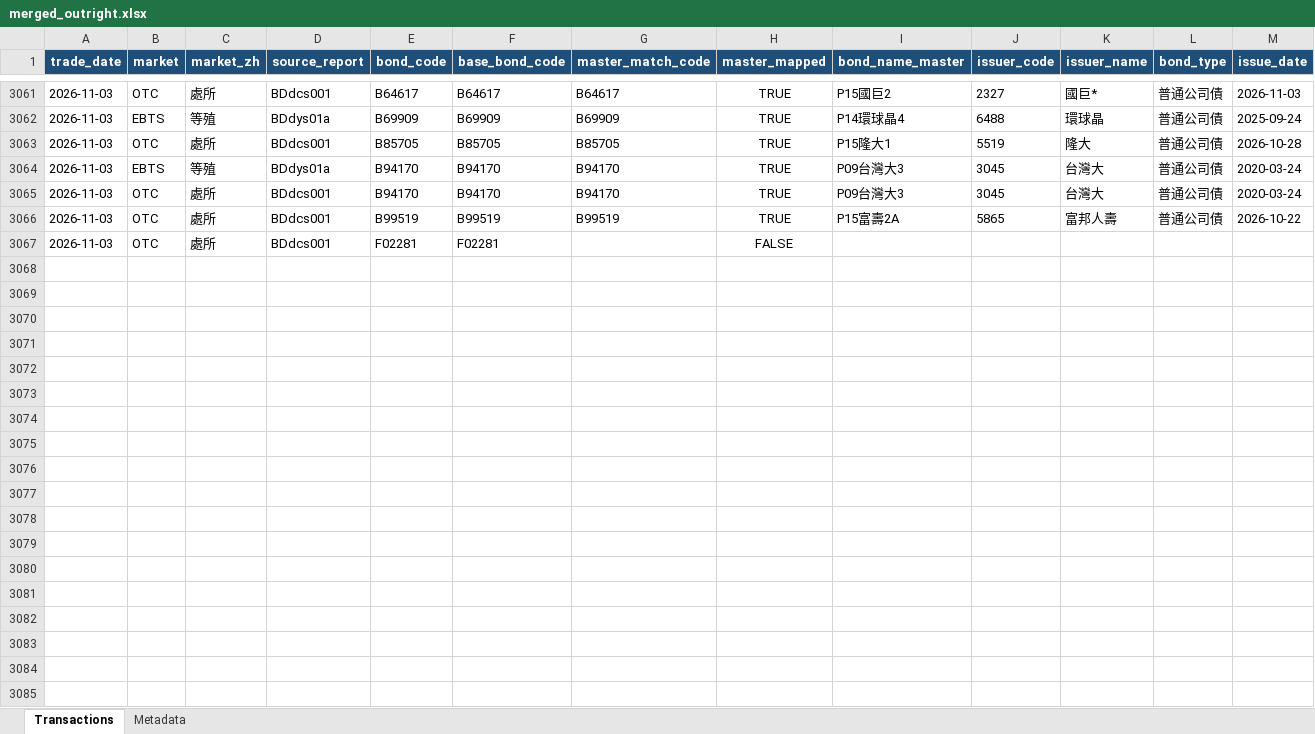
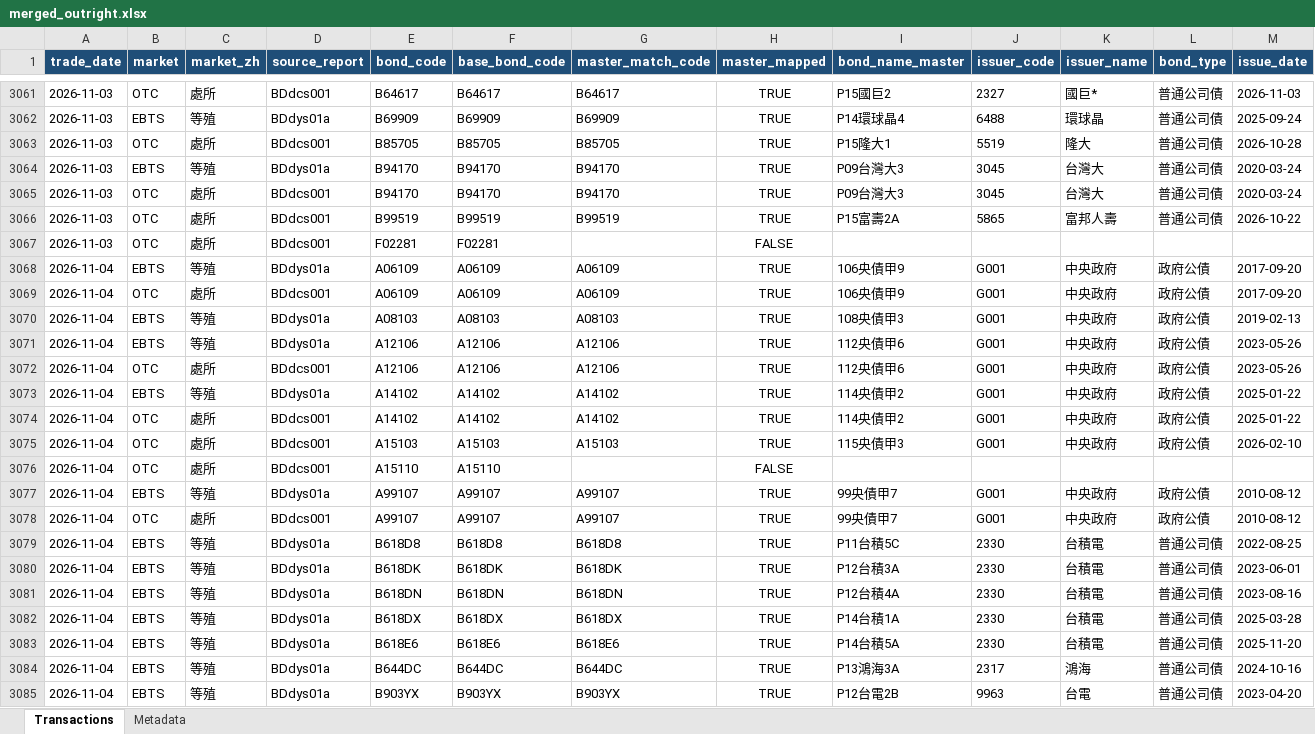
Before and after one commit to bruce851117/tw-bond, an Excel workbook: data/merged_outright.xlsx, sheet Transactions, drawn as a sheet; only a part is shown, gaps mark what is left out; values as stored, in another font and other column widths than the file's, no borders; rows hold the shown columns only; the diff covers the shown part only; the diff names each change by its address in the sheet, - before the commit and + after, or states it on an @@ line.

```diff
--- a/data/merged_outright.xlsx (sheet Transactions)
+++ b/data/merged_outright.xlsx (sheet Transactions)
+row 3068: 2026-11-04 | EBTS | 等殖 | BDdys01a | A06109 | A06109 | A06109 | TRUE | 106央債甲9 | G001 | 中央政府 | 政府公債 | 2017-09-20
+row 3069: 2026-11-04 | OTC | 處所 | BDdcs001 | A06109 | A06109 | A06109 | TRUE | 106央債甲9 | G001 | 中央政府 | 政府公債 | 2017-09-20
+row 3070: 2026-11-04 | EBTS | 等殖 | BDdys01a | A08103 | A08103 | A08103 | TRUE | 108央債甲3 | G001 | 中央政府 | 政府公債 | 2019-02-13
+row 3071: 2026-11-04 | EBTS | 等殖 | BDdys01a | A12106 | A12106 | A12106 | TRUE | 112央債甲6 | G001 | 中央政府 | 政府公債 | 2023-05-26
+row 3072: 2026-11-04 | OTC | 處所 | BDdcs001 | A12106 | A12106 | A12106 | TRUE | 112央債甲6 | G001 | 中央政府 | 政府公債 | 2023-05-26
+row 3073: 2026-11-04 | EBTS | 等殖 | BDdys01a | A14102 | A14102 | A14102 | TRUE | 114央債甲2 | G001 | 中央政府 | 政府公債 | 2025-01-22
+row 3074: 2026-11-04 | OTC | 處所 | BDdcs001 | A14102 | A14102 | A14102 | TRUE | 114央債甲2 | G001 | 中央政府 | 政府公債 | 2025-01-22
+row 3075: 2026-11-04 | OTC | 處所 | BDdcs001 | A15103 | A15103 | A15103 | TRUE | 115央債甲3 | G001 | 中央政府 | 政府公債 | 2026-02-10
+row 3076: 2026-11-04 | OTC | 處所 | BDdcs001 | A15110 | A15110 |  | FALSE
+row 3077: 2026-11-04 | EBTS | 等殖 | BDdys01a | A99107 | A99107 | A99107 | TRUE | 99央債甲7 | G001 | 中央政府 | 政府公債 | 2010-08-12
+row 3078: 2026-11-04 | OTC | 處所 | BDdcs001 | A99107 | A99107 | A99107 | TRUE | 99央債甲7 | G001 | 中央政府 | 政府公債 | 2010-08-12
+row 3079: 2026-11-04 | EBTS | 等殖 | BDdys01a | B618D8 | B618D8 | B618D8 | TRUE | P11台積5C | 2330 | 台積電 | 普通公司債 | 2022-08-25
+row 3080: 2026-11-04 | EBTS | 等殖 | BDdys01a | B618DK | B618DK | B618DK | TRUE | P12台積3A | 2330 | 台積電 | 普通公司債 | 2023-06-01
+row 3081: 2026-11-04 | EBTS | 等殖 | BDdys01a | B618DN | B618DN | B618DN | TRUE | P12台積4A | 2330 | 台積電 | 普通公司債 | 2023-08-16
+row 3082: 2026-11-04 | EBTS | 等殖 | BDdys01a | B618DX | B618DX | B618DX | TRUE | P14台積1A | 2330 | 台積電 | 普通公司債 | 2025-03-28
+row 3083: 2026-11-04 | EBTS | 等殖 | BDdys01a | B618E6 | B618E6 | B618E6 | TRUE | P14台積5A | 2330 | 台積電 | 普通公司債 | 2025-11-20
+row 3084: 2026-11-04 | EBTS | 等殖 | BDdys01a | B644DC | B644DC | B644DC | TRUE | P13鴻海3A | 2317 | 鴻海 | 普通公司債 | 2024-10-16
+row 3085: 2026-11-04 | EBTS | 等殖 | BDdys01a | B903YX | B903YX | B903YX | TRUE | P12台電2B | 9963 | 台電 | 普通公司債 | 2023-04-20
```
Also changed, not shown: 2 added rows elsewhere in this sheet, sheet Metadata, 4 other files.
